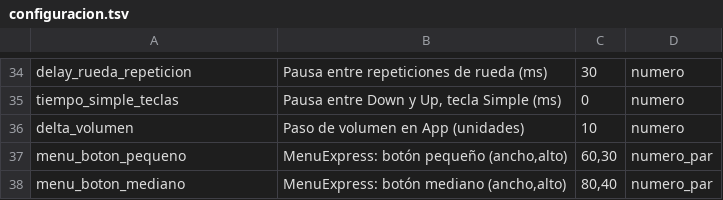
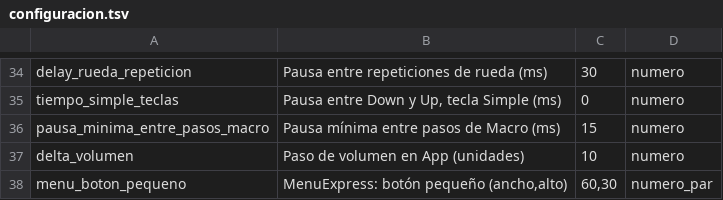
Before and after one commit to Satanimus/RemapH, a TSV file: src-tauri/src/configuracion.tsv, drawn as a sheet; only a part is shown, gaps mark what is left out; the shorter side is filled out with more unchanged rows; the diff names each change by its address in the sheet, - before the commit and + after, or states it on an @@ line.

Commit message:
360 tiempo macro OK

```diff
--- a/src-tauri/src/configuracion.tsv
+++ b/src-tauri/src/configuracion.tsv
+row 36: pausa_minima_entre_pasos_macro | Pausa mínima entre pasos de Macro (ms) | 15 | numero
```
Also changed, not shown: 4 other files.
